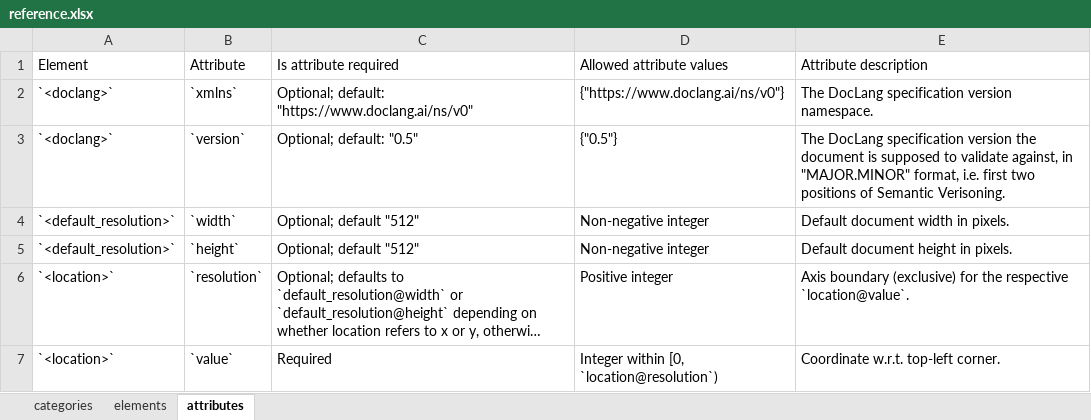
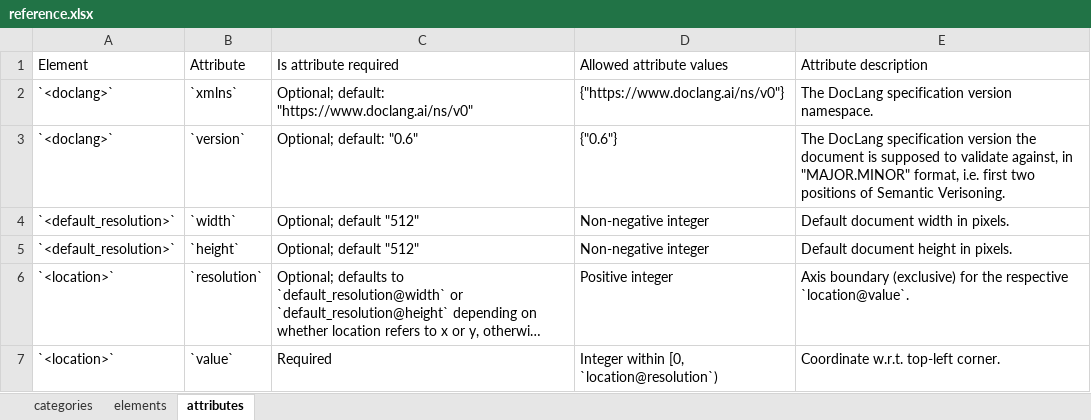
Before and after one commit to pr9000/doclang, an Excel workbook: reference/input/reference.xlsx, sheet attributes, drawn as a sheet; only a part is shown; long unchanged cells end in …; values as stored, in another font and other column widths than the file's, no borders; the diff names each change by its address in the sheet, - before the commit and + after, or states it on an @@ line.

```diff
--- a/reference/input/reference.xlsx (sheet attributes)
+++ b/reference/input/reference.xlsx (sheet attributes)
-C3 (Is attribute required): Optional; default: "0.5"
+C3 (Is attribute required): Optional; default: "0.6"
-D3 (Allowed attribute values): {"0.5"}
+D3 (Allowed attribute values): {"0.6"}
```
Also changed, not shown: 8 other files.
